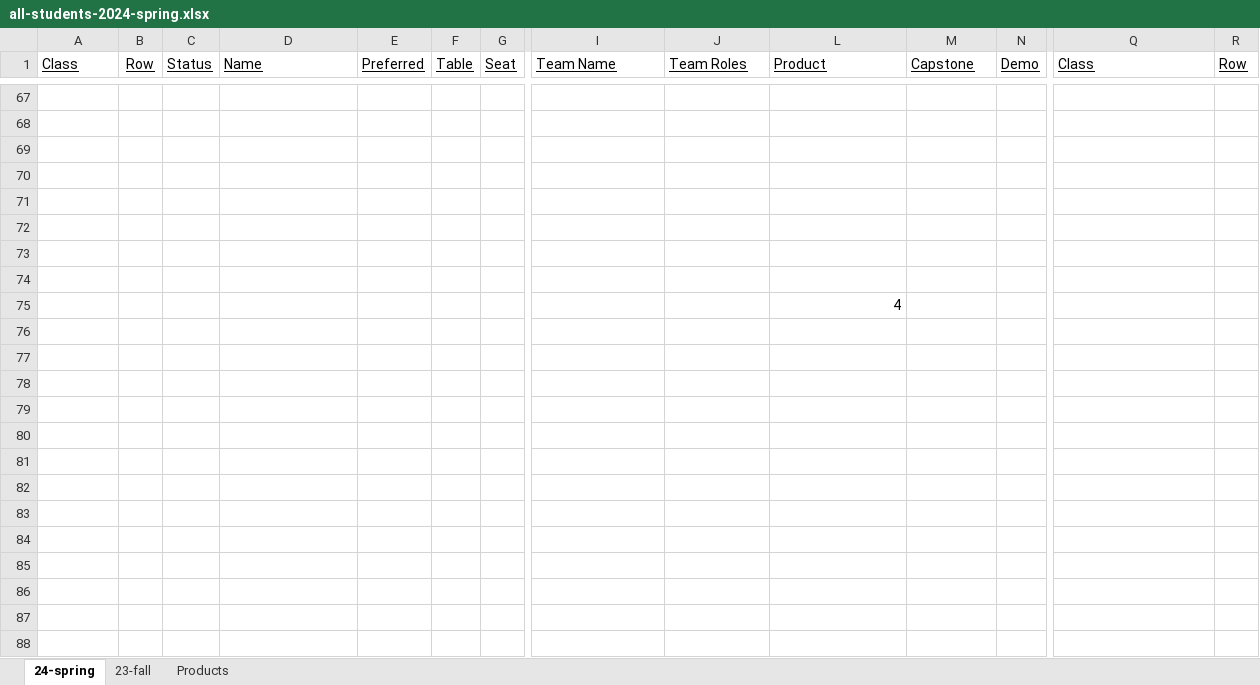
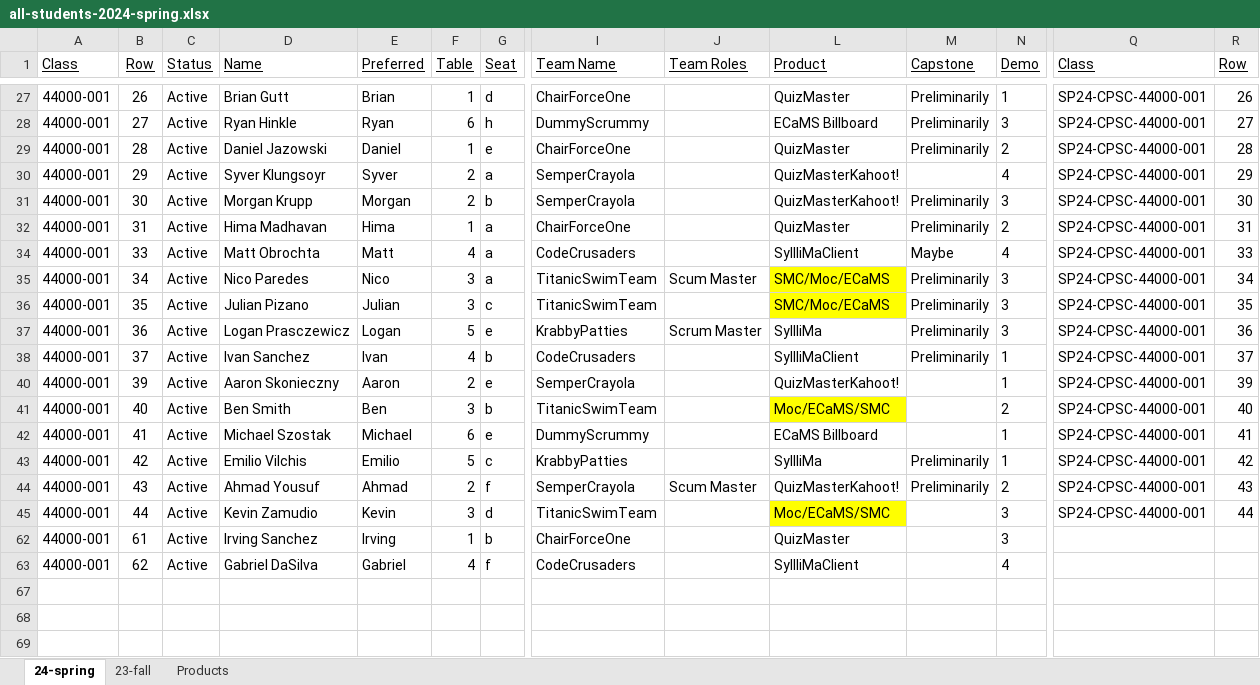
Before and after one commit to EricJPogue/lewis-education-static, an Excel workbook: students/all-students-2024-spring.xlsx, sheet 24-spring, drawn as a sheet; only a part is shown, gaps mark what is left out; the shorter side is filled out with more unchanged rows; values as stored, in another font and other column widths than the file's, no borders; rows hold the shown columns only; the diff covers the shown part only; the diff names each change by its address in the sheet, - before the commit and + after, or states it on an @@ line.

```diff
--- a/students/all-students-2024-spring.xlsx (sheet 24-spring)
+++ b/students/all-students-2024-spring.xlsx (sheet 24-spring)
@@ row 27 unhidden: 44000-001 | 26 | Active | Brian Gutt | Brian | 1 | d | ChairForceOne |  | QuizMaster | Preliminarily | 1 | SP24-CPSC-44000-001 | 26 @@
@@ row 28 unhidden: 44000-001 | 27 | Active | Ryan Hinkle | Ryan | 6 | h | DummyScrummy |  | ECaMS Billboard | Preliminarily | 3 | SP24-CPSC-44000-001 | 27 @@
@@ row 29 unhidden: 44000-001 | 28 | Active | Daniel Jazowski | Daniel | 1 | e | ChairForceOne |  | QuizMaster | Preliminarily | 2 | SP24-CPSC-44000-001 | 28 @@
@@ row 30 unhidden: 44000-001 | 29 | Active | Syver Klungsoyr | Syver | 2 | a | SemperCrayola |  | QuizMasterKahoot! |  | 4 | SP24-CPSC-44000-001 | 29 @@
@@ row 31 unhidden: 44000-001 | 30 | Active | Morgan Krupp | Morgan | 2 | b | SemperCrayola |  | QuizMasterKahoot! | Preliminarily | 3 | SP24-CPSC-44000-001 | 30 @@
@@ row 32 unhidden: 44000-001 | 31 | Active | Hima Madhavan | Hima | 1 | a | ChairForceOne |  | QuizMaster | Preliminarily | 2 | SP24-CPSC-44000-001 | 31 @@
@@ row 34 unhidden: 44000-001 | 33 | Active | Matt Obrochta | Matt | 4 | a | CodeCrusaders |  | SyllliMaClient | Maybe | 4 | SP24-CPSC-44000-001 | 33 @@
@@ row 35 unhidden: 44000-001 | 34 | Active | Nico Paredes | Nico | 3 | a | TitanicSwimTeam | Scum Master | SMC/Moc/ECaMS | Preliminarily | 3 | SP24-CPSC-44000-001 | 34 @@
@@ row 36 unhidden: 44000-001 | 35 | Active | Julian Pizano | Julian | 3 | c | TitanicSwimTeam |  | SMC/Moc/ECaMS | Preliminarily | 3 | SP24-CPSC-44000-001 | 35 @@
@@ row 37 unhidden: 44000-001 | 36 | Active | Logan Prasczewicz | Logan | 5 | e | KrabbyPatties | Scrum Master | SyllliMa | Preliminarily | 3 | SP24-CPSC-44000-001 | 36 @@
@@ row 38 unhidden: 44000-001 | 37 | Active | Ivan Sanchez | Ivan | 4 | b | CodeCrusaders |  | SyllliMaClient | Preliminarily | 1 | SP24-CPSC-44000-001 | 37 @@
@@ row 40 unhidden: 44000-001 | 39 | Active | Aaron Skonieczny | Aaron | 2 | e | SemperCrayola |  | QuizMasterKahoot! |  | 1 | SP24-CPSC-44000-001 | 39 @@
@@ row 41 unhidden: 44000-001 | 40 | Active | Ben Smith | Ben | 3 | b | TitanicSwimTeam |  | Moc/ECaMS/SMC |  | 2 | SP24-CPSC-44000-001 | 40 @@
@@ row 42 unhidden: 44000-001 | 41 | Active | Michael Szostak | Michael | 6 | e | DummyScrummy |  | ECaMS Billboard |  | 1 | SP24-CPSC-44000-001 | 41 @@
@@ row 43 unhidden: 44000-001 | 42 | Active | Emilio Vilchis | Emilio | 5 | c | KrabbyPatties |  | SyllliMa | Preliminarily | 1 | SP24-CPSC-44000-001 | 42 @@
@@ row 44 unhidden: 44000-001 | 43 | Active | Ahmad Yousuf | Ahmad | 2 | f | SemperCrayola | Scum Master | QuizMasterKahoot! | Preliminarily | 2 | SP24-CPSC-44000-001 | 43 @@
@@ row 45 unhidden: 44000-001 | 44 | Active | Kevin Zamudio | Kevin | 3 | d | TitanicSwimTeam |  | Moc/ECaMS/SMC |  | 3 | SP24-CPSC-44000-001 | 44 @@
@@ row 62 unhidden: 44000-001 | 61 | Active | Irving Sanchez | Irving | 1 | b | ChairForceOne |  | QuizMaster |  | 3 @@
@@ row 63 unhidden: 44000-001 | 62 | Active | Gabriel DaSilva | Gabriel | 4 | f | CodeCrusaders |  | SyllliMaClient |  | 4 @@
```
Also changed, not shown: 15 hidden or unhidden rows elsewhere in this sheet, 1 other file.
